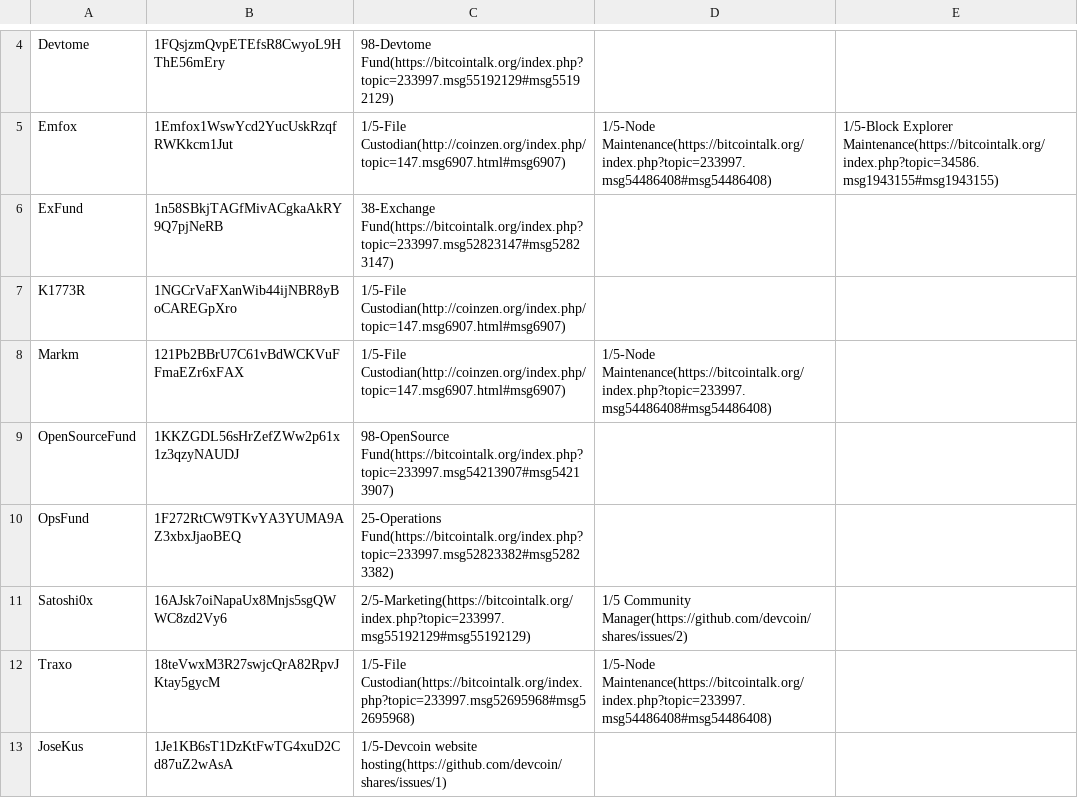
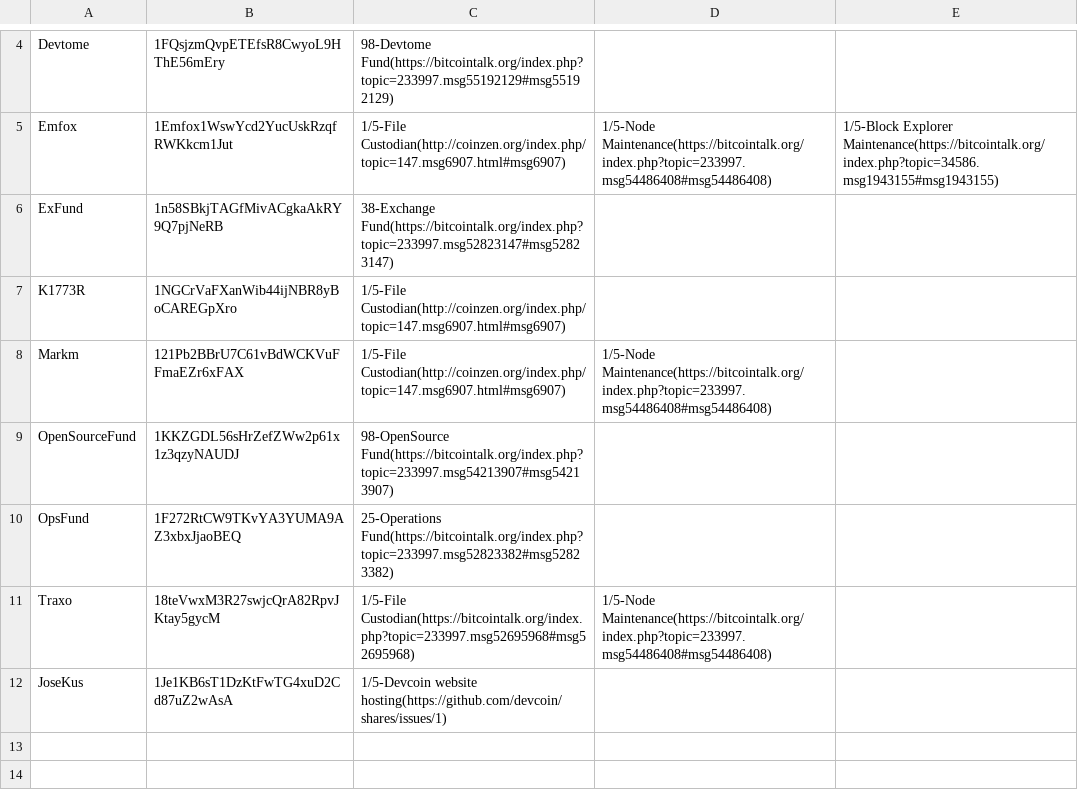
Before and after one commit to devcoin/shares, a CSV file: ongoing_133.csv, drawn as a sheet; only a part is shown, gaps mark what is left out; the diff names each change by its address in the sheet, - before the commit and + after, or states it on an @@ line.

Commit message:
Remove Satoshi0x from Marketing and Community Manager duties.

```diff
--- a/ongoing_133.csv
+++ b/ongoing_133.csv
-row 11: Satoshi0x | 16AJsk7oiNapaUx8Mnjs5sgQWWC8zd2Vy6 | 2/5-Marketing(https://bitcointalk.org/index.php?topic=233997.msg55192129#msg55192129) | 1/5 Community Manager(https://github.com/devcoin/shares/issues/2)
```
